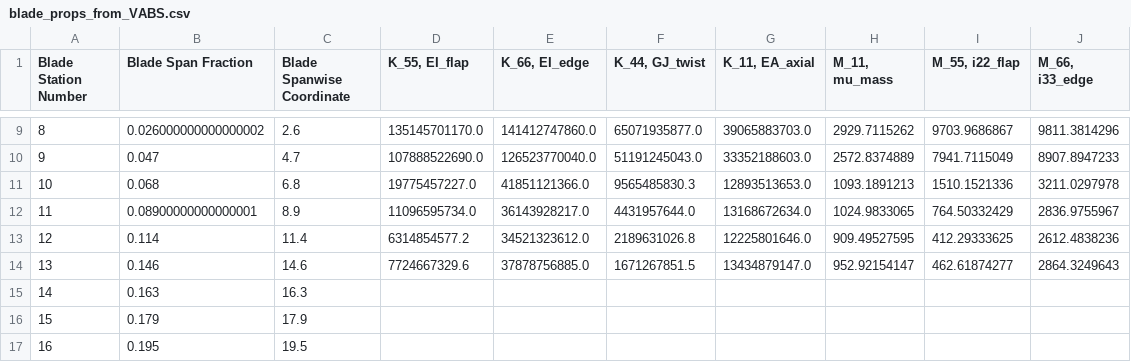
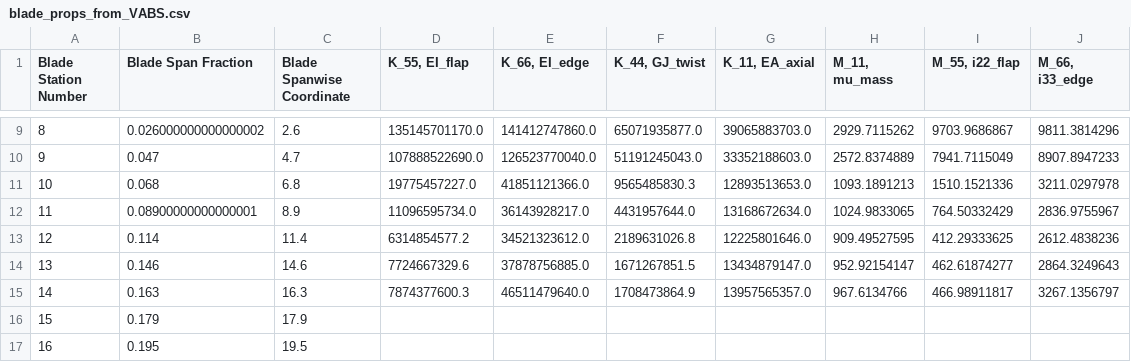
Before and after one commit to perryjohnson/biplaneblade, a CSV file: biplane_blade/blade_props_from_VABS.csv, drawn as a sheet; only a part is shown, gaps mark what is left out.

Commit message:
calculated VABS props for biplane stn14

```diff
--- a/biplane_blade/blade_props_from_VABS.csv
+++ b/biplane_blade/blade_props_from_VABS.csv
@@ -14,3 +14,3 @@ Blade Station Number,Blade Span Fraction,Blade Spanwise Coordinate,"K_55, EI_fla
 13,0.146,14.6,7724667329.6,37878756885.0,1671267851.5,13434879147.0,952.92154147,462.61874277,2864.3249643
-14,0.163,16.3,,,,,,,
+14,0.163,16.3,7874377600.3,46511479640.0,1708473864.9,13957565357.0,967.6134766,466.98911817,3267.1356797
 15,0.179,17.9,,,,,,,
```
Also changed, not shown: 8 other files.
